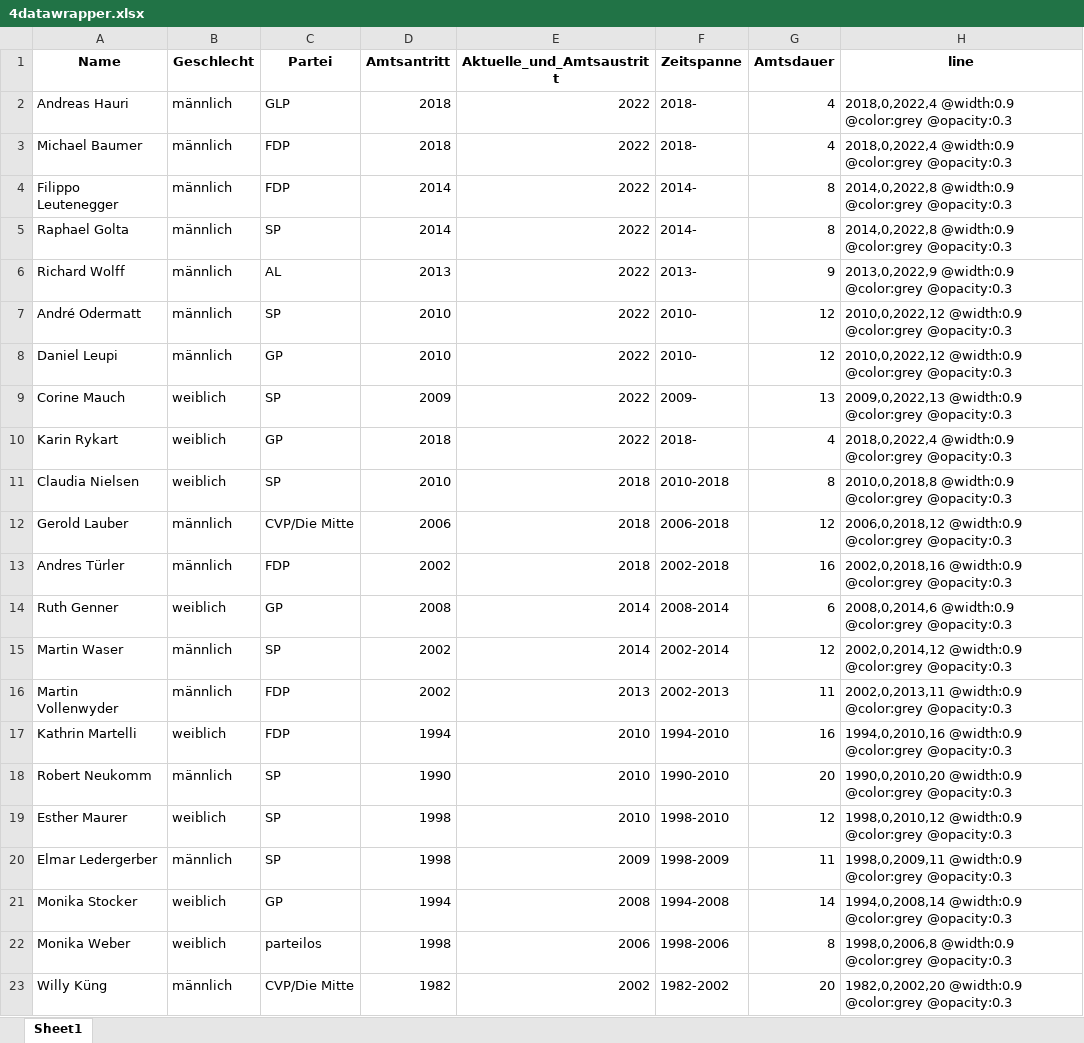
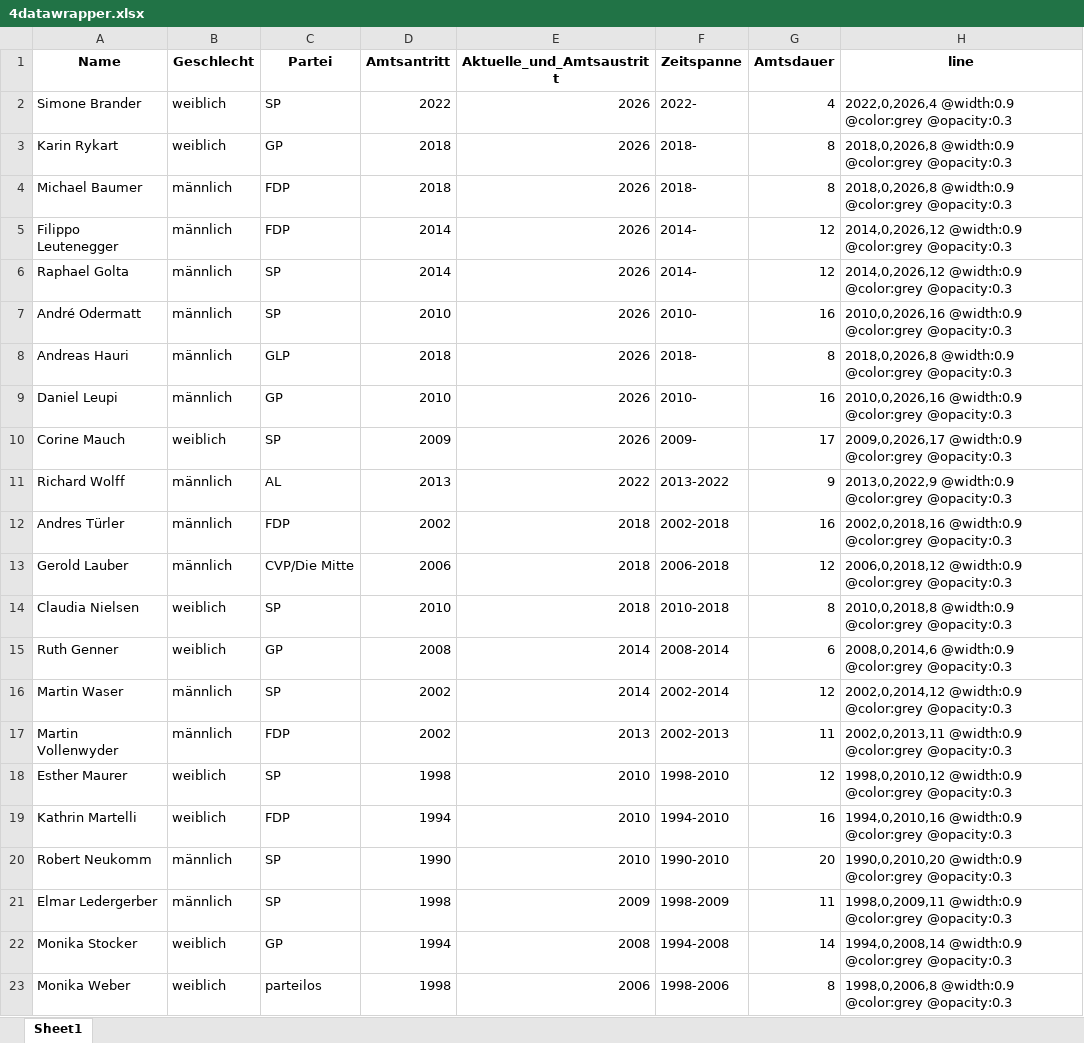
Before and after one commit to DonGoginho/myPy, an Excel workbook: plausis/plausi_POL/4datawrapper.xlsx, sheet Sheet1, drawn as a sheet; only a part is shown; the shorter side is filled out with more unchanged rows; values as stored, in another font and other column widths than the file's, no borders; removed rows and columns are numbered as before the commit, all else as after; the diff covers the shown part only; the diff names each change by its address in the sheet, - before the commit and + after, or states it on an @@ line.

```diff
--- a/plausis/plausi_POL/4datawrapper.xlsx (sheet Sheet1)
+++ b/plausis/plausi_POL/4datawrapper.xlsx (sheet Sheet1)
-row 2: Andreas Hauri | männlich | GLP | 2018 | 2022 | 2018- | 4 | 2018,0,2022,4 @width:0.9 @color:grey @opacity:0.3
+row 2: Simone Brander | weiblich | SP | 2022 | 2026 | 2022- | 4 | 2022,0,2026,4 @width:0.9 @color:grey @opacity:0.3
+row 3: Karin Rykart | weiblich | GP | 2018 | 2026 | 2018- | 8 | 2018,0,2026,8 @width:0.9 @color:grey @opacity:0.3
-E4:E6 (Aktuelle_und_Amtsaustritt): 2022
+E4:E6 (Aktuelle_und_Amtsaustritt): 2026
-G4 (Amtsdauer): 4
+G4 (Amtsdauer): 8
-H4 (line): 2018,0,2022,4 @width:0.9 @color:grey…
+H4 (line): 2018,0,2026,8 @width:0.9 @color:grey…
-G5:G6 (Amtsdauer): 8
+G5:G6 (Amtsdauer): 12
-H5:H6 (line): 2014,0,2022,8 @width:0.9 @color:grey…
+H5:H6 (line): 2014,0,2026,12 @width:0.9 @color:grey…
-row 6: Richard Wolff | männlich | AL | 2013 | 2022 | 2013- | 9 | 2013,0,2022,9 @width:0.9 @color:grey @opacity:0.3
-E7 (Aktuelle_und_Amtsaustritt): 2022
+E7 (Aktuelle_und_Amtsaustritt): 2026
-G7 (Amtsdauer): 12
+G7 (Amtsdauer): 16
-H7 (line): 2010,0,2022,12 @width:0.9 @color:grey…
+H7 (line): 2010,0,2026,16 @width:0.9 @color:grey…
+row 8: Andreas Hauri | männlich | GLP | 2018 | 2026 | 2018- | 8 | 2018,0,2026,8 @width:0.9 @color:grey @opacity:0.3
-E9:E10 (Aktuelle_und_Amtsaustritt): 2022
+E9:E10 (Aktuelle_und_Amtsaustritt): 2026
-G9 (Amtsdauer): 12
+G9 (Amtsdauer): 16
-H9 (line): 2010,0,2022,12 @width:0.9 @color:grey…
+H9 (line): 2010,0,2026,16 @width:0.9 @color:grey…
-G10 (Amtsdauer): 13
+G10 (Amtsdauer): 17
-H10 (line): 2009,0,2022,13 @width:0.9 @color:grey…
+H10 (line): 2009,0,2026,17 @width:0.9 @color:grey…
-row 10: Karin Rykart | weiblich | GP | 2018 | 2022 | 2018- | 4 | 2018,0,2022,4 @width:0.9 @color:grey @opacity:0.3
+row 11: Richard Wolff | männlich | AL | 2013 | 2022 | 2013-2022 | 9 | 2013,0,2022,9 @width:0.9 @color:grey @opacity:0.3
@@ row 13 moved to row 12: Andres Türler @@
@@ row 12 moved to row 13: Gerold Lauber @@
@@ row 19 moved to row 18: Esther Maurer @@
```
Also changed, not shown: 4 moved rows elsewhere in this sheet, 13 other files.
